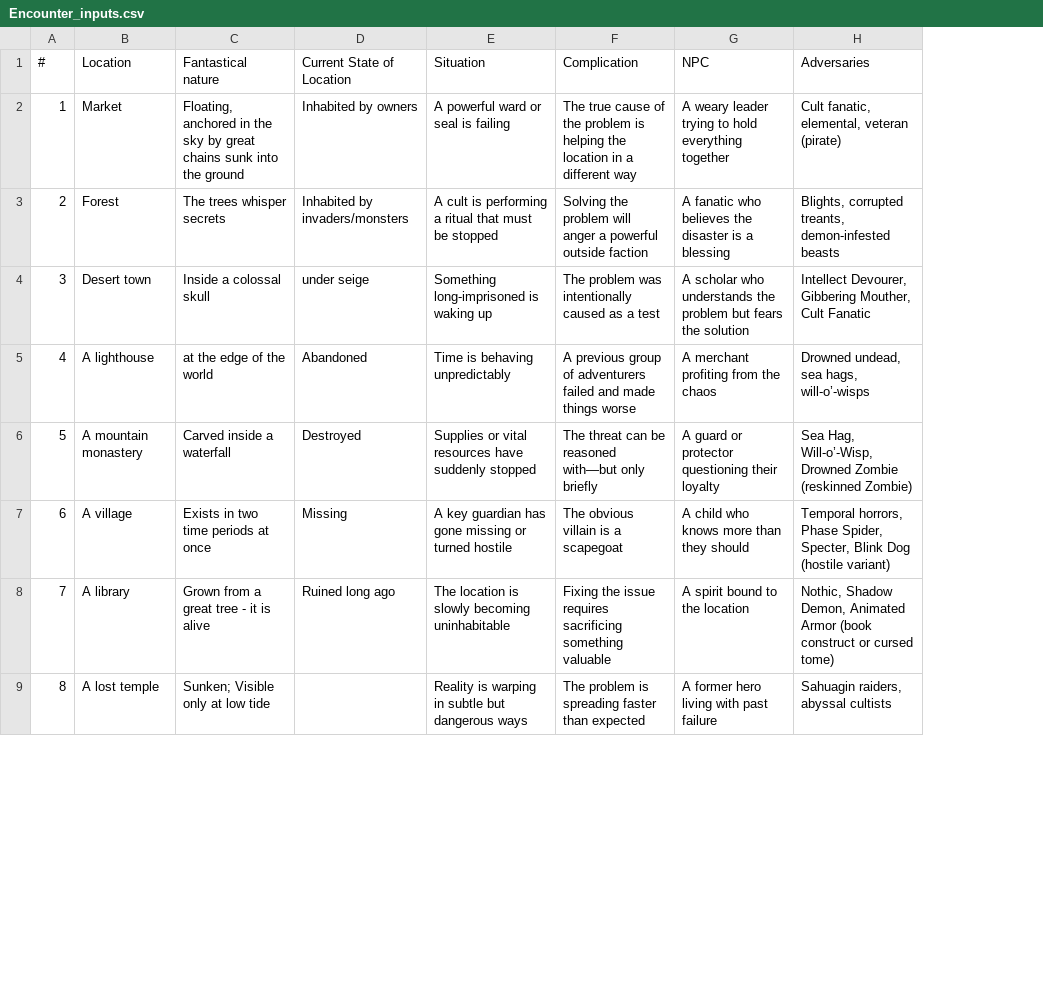
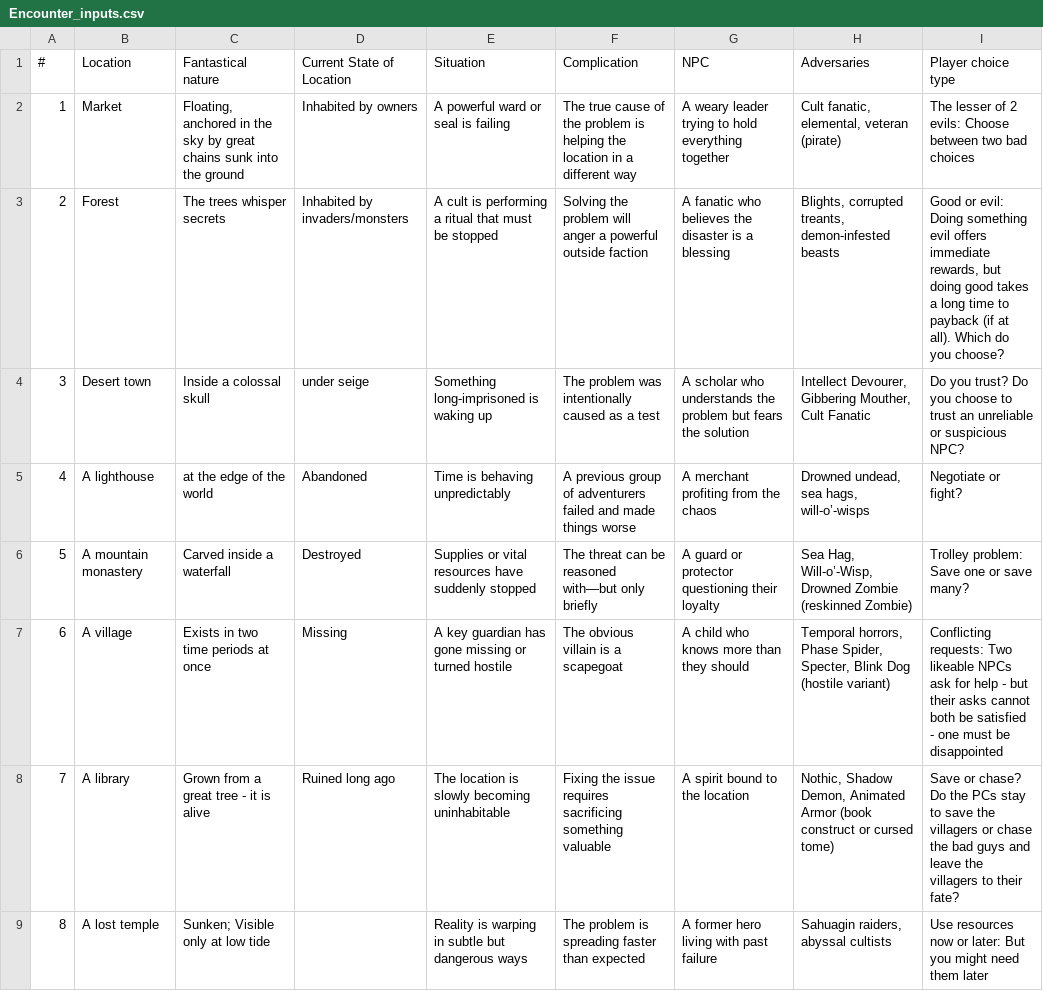
Before and after one commit to markjbarber-tech/DnD-Story-Generator, a CSV file: Encounter_inputs.csv, drawn as a sheet; only a part is shown; the diff names each change by its address in the sheet, - before the commit and + after, or states it on an @@ line.

Commit message:
Add files via upload

```diff
--- a/Encounter_inputs.csv
+++ b/Encounter_inputs.csv
+column I (Player choice type), rows 2-9: The lesser of 2 evils: Choose between two bad choices | Good or evil: Doing something evil offers immediate rewards, but doing good takes a long time to payback (if at all). Which do you choose? | Do you trust? Do you choose to trust an unreliable or suspicious NPC? | Negotiate or fight? | Trolley problem: Save one or save many? | Conflicting requests: Two likeable NPCs ask for help - but their asks cannot both be satisfied - one must be disappointed | Save or chase? Do the PCs stay to save the villagers or chase the bad guys and leave the villagers to their fate? | Use resources now or later: But you might need them later
```
